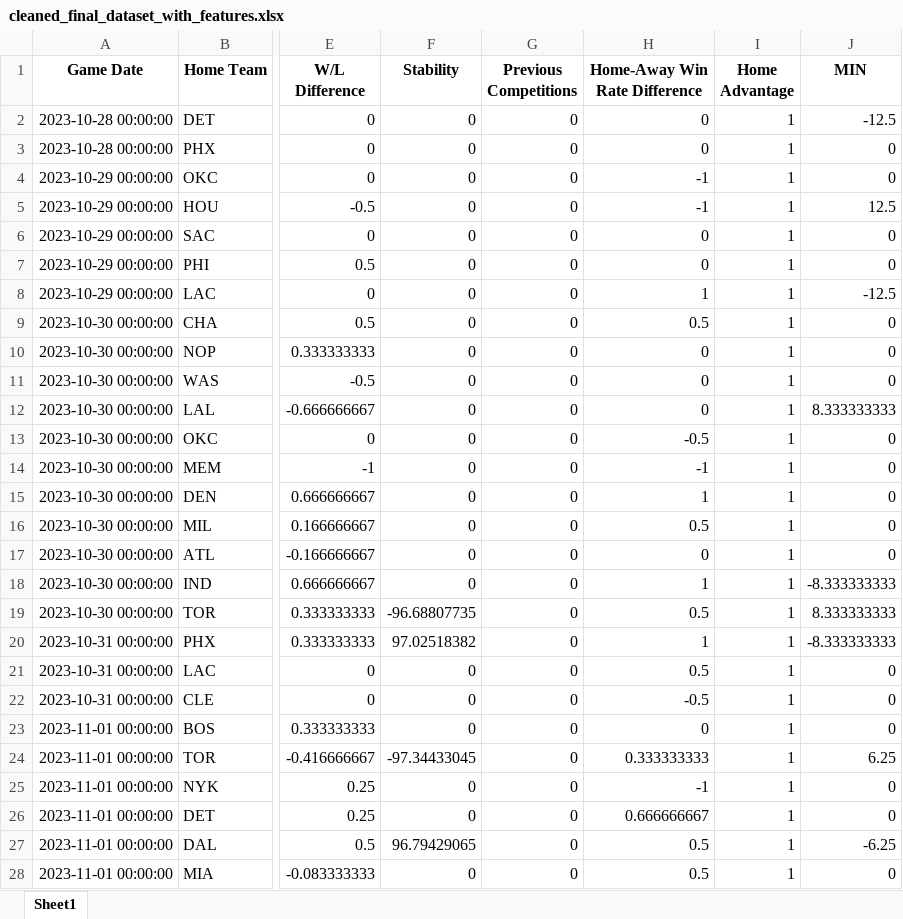
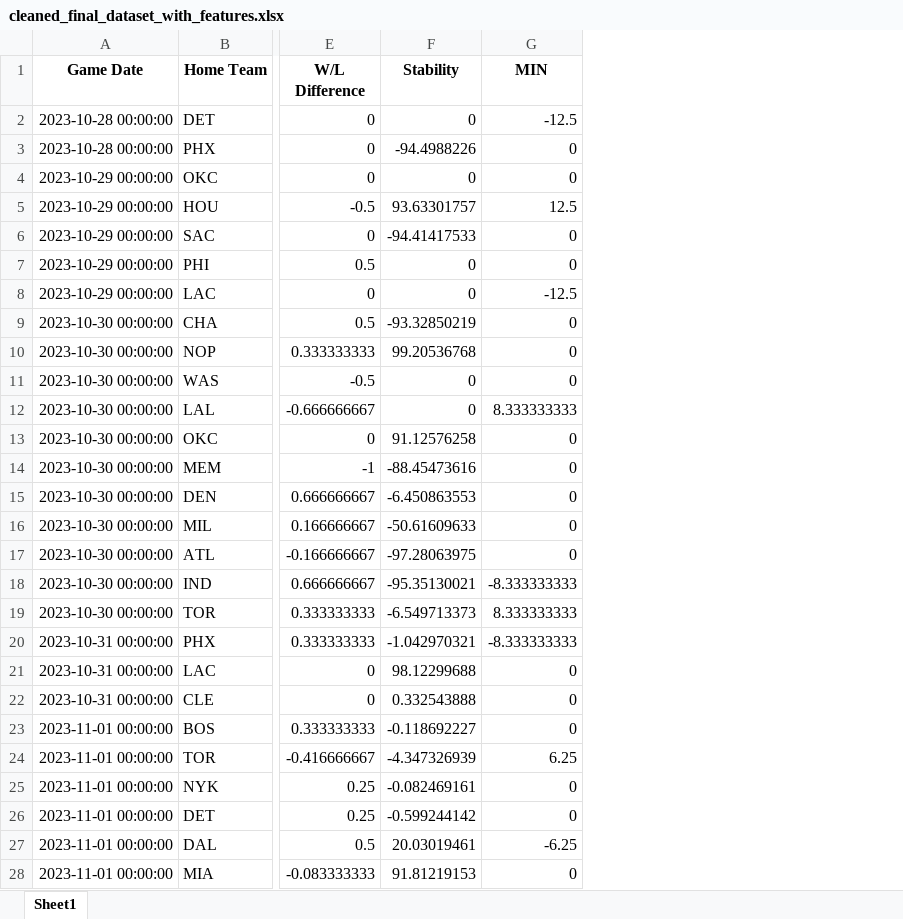
Before and after one commit to cos7x/STATS101C_Project, an Excel workbook: output_dataset/cleaned_final_dataset_with_features.xlsx, sheet Sheet1, drawn as a sheet; only a part is shown, gaps mark what is left out; values as stored, in another font and other column widths than the file's, no borders; the diff covers the shown part only; the diff names each change by its address in the sheet, - before the commit and + after, or states it on an @@ line.

```diff
--- a/output_dataset/cleaned_final_dataset_with_features.xlsx (sheet Sheet1)
+++ b/output_dataset/cleaned_final_dataset_with_features.xlsx (sheet Sheet1)
-column G (Previous Competitions), rows 2-28: all 0
-column H (Home-Away Win Rate Difference), rows 2-28: 0 | 0 | -1 | -1 | 0 | 0 | 1 | 0.5 | 0 | 0 | 0 | -0.5 | -1 | 1 | 0.5 | 0 | 1 | 0.5 | 1 | 0.5 | -0.5 | 0 | 0.333333333 | -1 | 0.666666667 | 0.5 | 0.5
-column I (Home Advantage), rows 2-28: all 1
-F3 (Stability): 0
+F3 (Stability): -94.4988226
-F5 (Stability): 0
+F5 (Stability): 93.63301757
-F6 (Stability): 0
+F6 (Stability): -94.41417533
-F9 (Stability): 0
+F9 (Stability): -93.32850219
-F10 (Stability): 0
+F10 (Stability): 99.20536768
-F13 (Stability): 0
+F13 (Stability): 91.12576258
-F14 (Stability): 0
+F14 (Stability): -88.45473616
-F15 (Stability): 0
+F15 (Stability): -6.450863553
-F16 (Stability): 0
+F16 (Stability): -50.61609633
-F17 (Stability): 0
+F17 (Stability): -97.28063975
-F18 (Stability): 0
+F18 (Stability): -95.35130021
-F19 (Stability): -96.68807735
+F19 (Stability): -6.549713373
-F20 (Stability): 97.02518382
+F20 (Stability): -1.042970321
-F21 (Stability): 0
+F21 (Stability): 98.12299688
-F22 (Stability): 0
+F22 (Stability): 0.332543888
-F23 (Stability): 0
+F23 (Stability): -0.118692227
-F24 (Stability): -97.34433045
+F24 (Stability): -4.347326939
-F25 (Stability): 0
+F25 (Stability): -0.082469161
-F26 (Stability): 0
+F26 (Stability): -0.599244142
-F27 (Stability): 96.79429065
+F27 (Stability): 20.03019461
-F28 (Stability): 0
+F28 (Stability): 91.81219153
```
Also changed, not shown: 1169 edited cells elsewhere in this sheet, output_dataset/Dataset_with_Stability_and_Previous_Competitions_Corrected.xlsx, output_dataset/Dataset_without_New_Features.xlsx, 4 other files.
